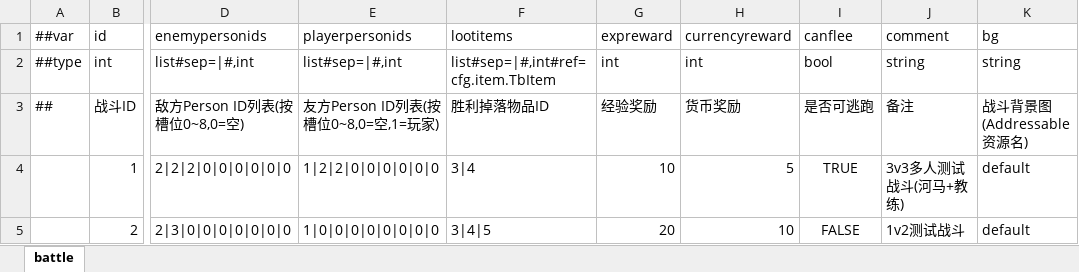
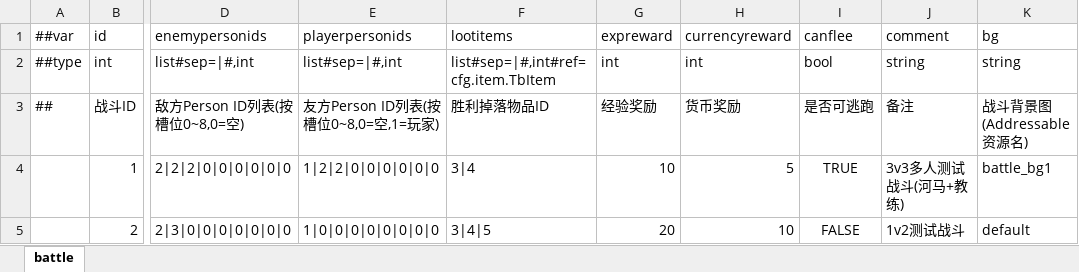
Before and after one commit to SaluteBEE/Hippo-s-Epic, an Excel workbook: DataTables/Datas/battle.xlsx, sheet battle, drawn as a sheet; only a part is shown, gaps mark what is left out; values as stored, in another font and other column widths than the file's, no borders; the diff names each change by its address in the sheet, - before the commit and + after, or states it on an @@ line.

Commit message:
feat: 战斗背景图battle_bg1接入(battle表bg字段+场景sprite+Addressables分组) + IconLoader物品图标地址修正为Assets/Art/Sprites/UI/Item路径

```diff
--- a/DataTables/Datas/battle.xlsx (sheet battle)
+++ b/DataTables/Datas/battle.xlsx (sheet battle)
-K4 (bg): default
+K4 (bg): battle_bg1
```
Also changed, not shown: 7 other files.
